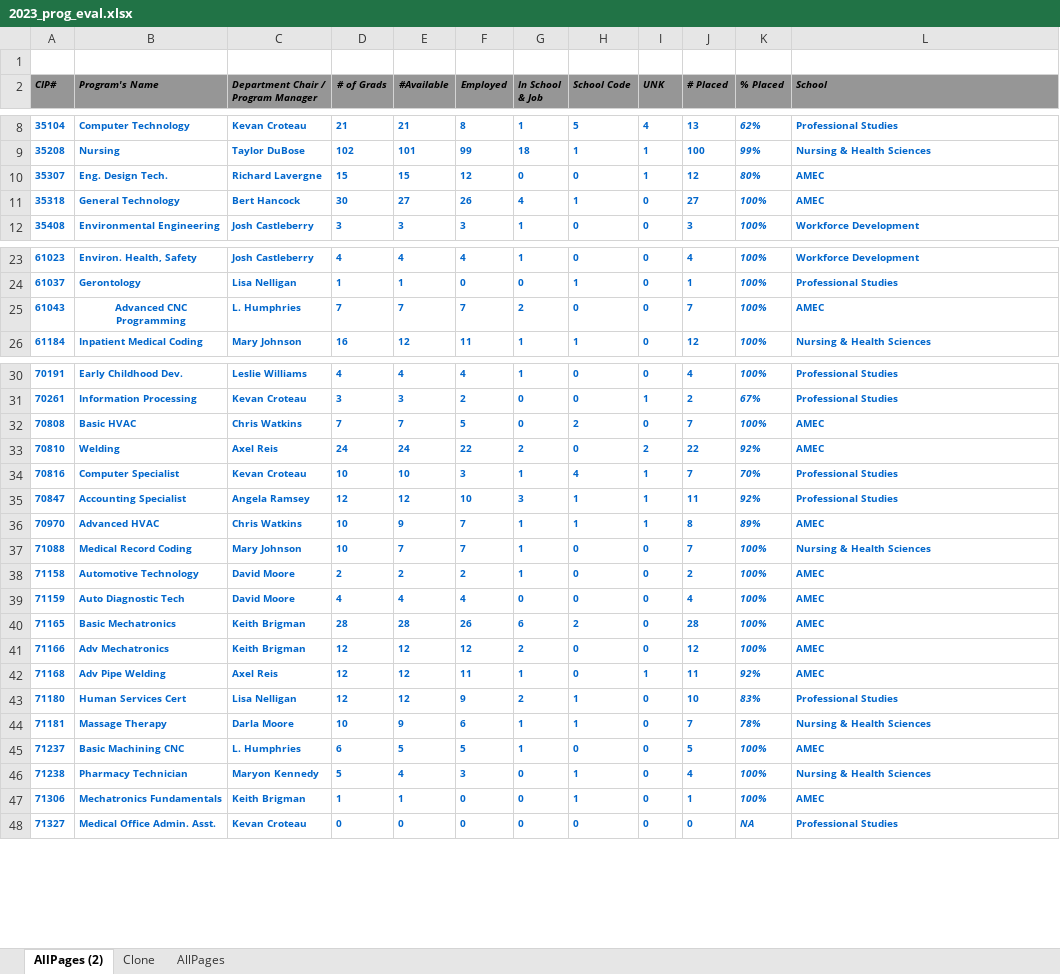
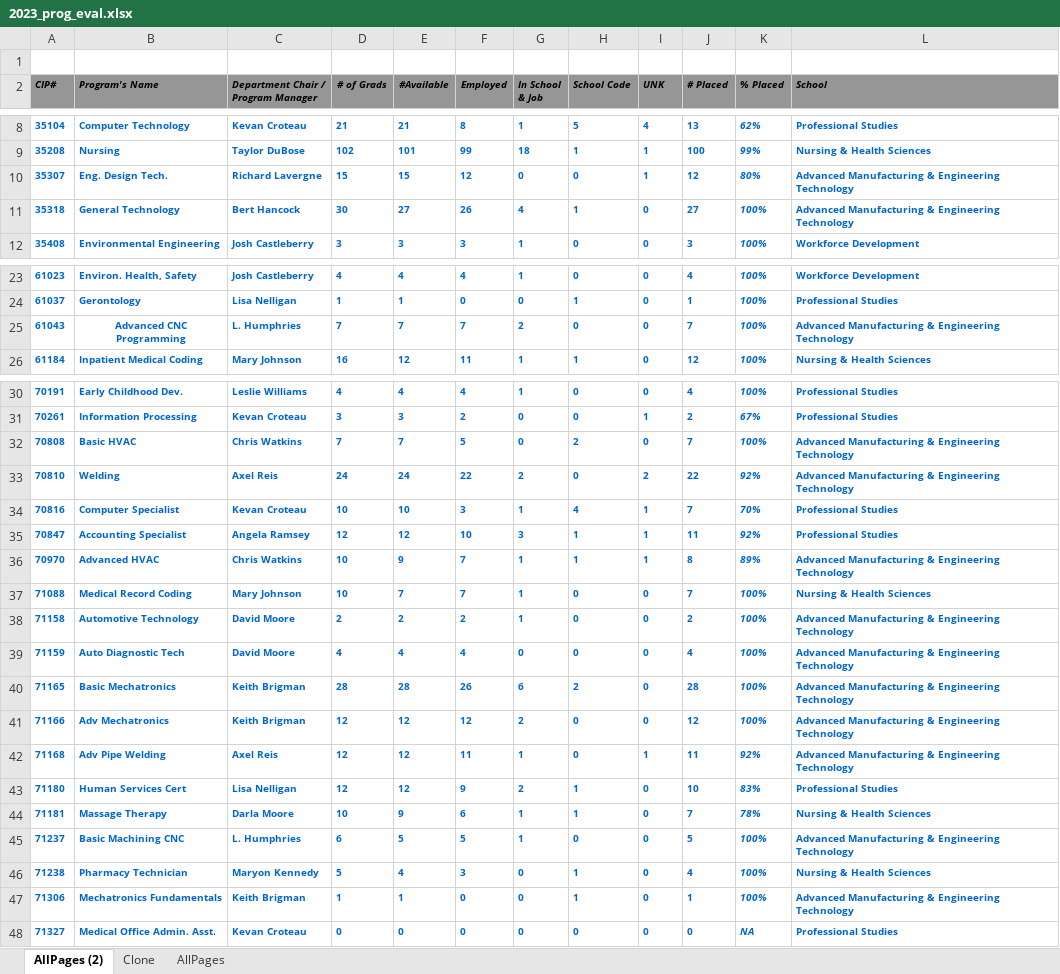
Before and after one commit to alanhlam-github/dataset, an Excel workbook: 2023_prog_eval.xlsx, sheet AllPages (2), drawn as a sheet; only a part is shown, gaps mark what is left out; values as stored, in another font and other column widths than the file's, no borders; the diff names each change by its address in the sheet, - before the commit and + after, or states it on an @@ line.

Commit message:
Add files via upload

```diff
--- a/2023_prog_eval.xlsx (sheet AllPages (2))
+++ b/2023_prog_eval.xlsx (sheet AllPages (2))
-L10:L11 (School): AMEC
+L10:L11 (School): Advanced Manufacturing & Engineering Technology
-L25 (School): AMEC
+L25 (School): Advanced Manufacturing & Engineering Technology
-L32:L33 (School): AMEC
+L32:L33 (School): Advanced Manufacturing & Engineering Technology
-L36 (School): AMEC
+L36 (School): Advanced Manufacturing & Engineering Technology
-L38:L42 (School): AMEC
+L38:L42 (School): Advanced Manufacturing & Engineering Technology
-L45 (School): AMEC
+L45 (School): Advanced Manufacturing & Engineering Technology
-L47 (School): AMEC
+L47 (School): Advanced Manufacturing & Engineering Technology
```
